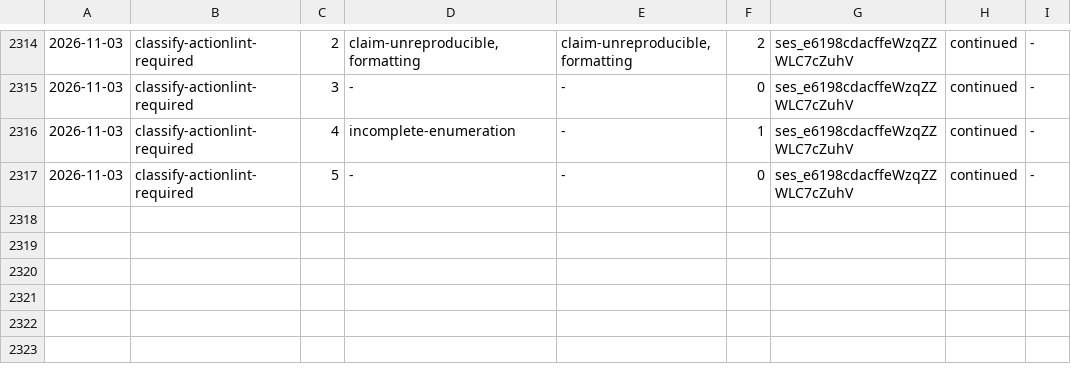
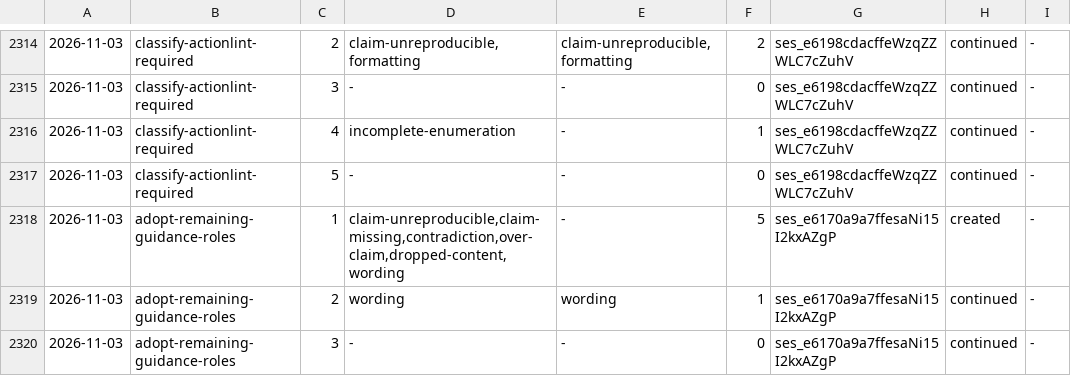
Before and after one commit to aanbrn/axon-showcase, a TSV file: docs/review-rounds.tsv, drawn as a sheet; only a part is shown, gaps mark what is left out.

Commit message:
Declare the remaining guidance roles (#825)
* Declare the remaining guidance roles

* Archive adopt-remaining-guidance-roles

```diff
--- a/docs/review-rounds.tsv
+++ b/docs/review-rounds.tsv
@@ -2317 +2317,4 @@
 2026-11-03	classify-actionlint-required	5	-	-	0	ses_e6198cdacffeWzqZZWLC7cZuhV	continued	-
+2026-11-03	adopt-remaining-guidance-roles	1	claim-unreproducible,claim-missing,contradiction,over-claim,dropped-content,wording	-	5	ses_e6170a9a7ffesaNi15I2kxAZgP	created	-
+2026-11-03	adopt-remaining-guidance-roles	2	wording	wording	1	ses_e6170a9a7ffesaNi15I2kxAZgP	continued	-
+2026-11-03	adopt-remaining-guidance-roles	3	-	-	0	ses_e6170a9a7ffesaNi15I2kxAZgP	continued	-
```
Also changed, not shown: 11 other files.
